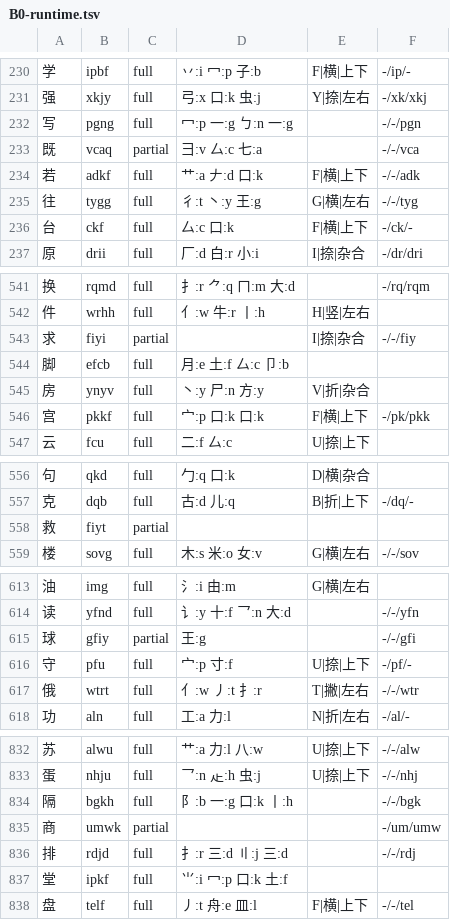
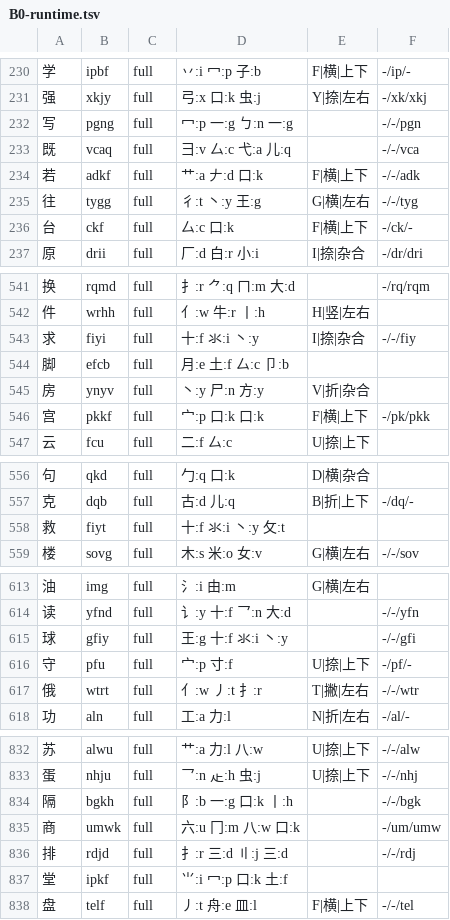
Before and after one commit to EasyIndie/EasyInputMethod, a TSV file: data/generated/B0-runtime.tsv, drawn as a sheet; only a part is shown, gaps mark what is left out; the diff covers the shown part only.

Commit message:
feat(b0): root-order batches 10-11 - hit the 98% target (3,684 / 3,755)
GB2312 L1 coverage 97.5% -> 98.1%, clearing the original T-ROOT86 goal
(>=98%) with self-derived, rule-checked data only. Remaining 71 partials are
almost all blocked on three undecoded PUA glyphs.

Families resolved in these batches:
- 求 = 十+氺+丶 (求/救/球), 忝 = 一+大+心 (添/舔)
- 革 = 廿+十, so 鞭/勒 keep 革's two slots
- 既 = 彐+厶+弋+儿, 民 = コ+弋 (既/眠)
- 啇 = 六+冂+古 (滴/摘/嫡), 商 = 六+冂+八+口 (商/墒)
- 览 = 〢+丿+丶+儿 (览/揽缆/搅), 嘉 = 壴+加 via the six-root rule
- 甫/啄/跋/脊/辣 as four-root readings, all code-aligned

Runtime: full 4,796 / partial 225, 235,207 B.
Signed-off-by: wangzhizhou <824219521@qq.com>

```diff
--- a/data/generated/B0-runtime.tsv
+++ b/data/generated/B0-runtime.tsv
@@ -232,3 +232,3 @@
 写	pgng	full	冖:p 一:g ㄅ:n 一:g		-/-/pgn
-既	vcaq	partial	彐:v 厶:c 七:a		-/-/vca
+既	vcaq	full	彐:v 厶:c 弋:a 儿:q		-/-/vca
 若	adkf	full	艹:a 𠂇:d 口:k	F|横|上下	-/-/adk
@@ -542,3 +542,3 @@
 件	wrhh	full	亻:w 牛:r 丨:h	H|竖|左右	
-求	fiyi	partial		I|捺|杂合	-/-/fiy
+求	fiyi	full	十:f 氺:i 丶:y	I|捺|杂合	-/-/fiy
 脚	efcb	full	月:e 土:f 厶:c 卩:b		
@@ -557,3 +557,3 @@
 克	dqb	full	古:d 儿:q	B|折|上下	-/dq/-
-救	fiyt	partial			
+救	fiyt	full	十:f 氺:i 丶:y 攵:t		
 楼	sovg	full	木:s 米:o 女:v	G|横|左右	-/-/sov
@@ -614,3 +614,3 @@
 读	yfnd	full	讠:y 十:f 乛:n 大:d		-/-/yfn
-球	gfiy	partial	王:g		-/-/gfi
+球	gfiy	full	王:g 十:f 氺:i 丶:y		-/-/gfi
 守	pfu	full	宀:p 寸:f	U|捺|上下	-/pf/-
@@ -834,3 +834,3 @@
 隔	bgkh	full	阝:b 一:g 口:k 丨:h		-/-/bgk
-商	umwk	partial			-/um/umw
+商	umwk	full	六:u 冂:m 八:w 口:k		-/um/umw
 排	rdjd	full	扌:r 三:d 〢:j 三:d		-/-/rdj
```
Also changed, not shown: 43 edited cells elsewhere in this file, data/learning/wubi86-root-order.tsv, 10 other files.
